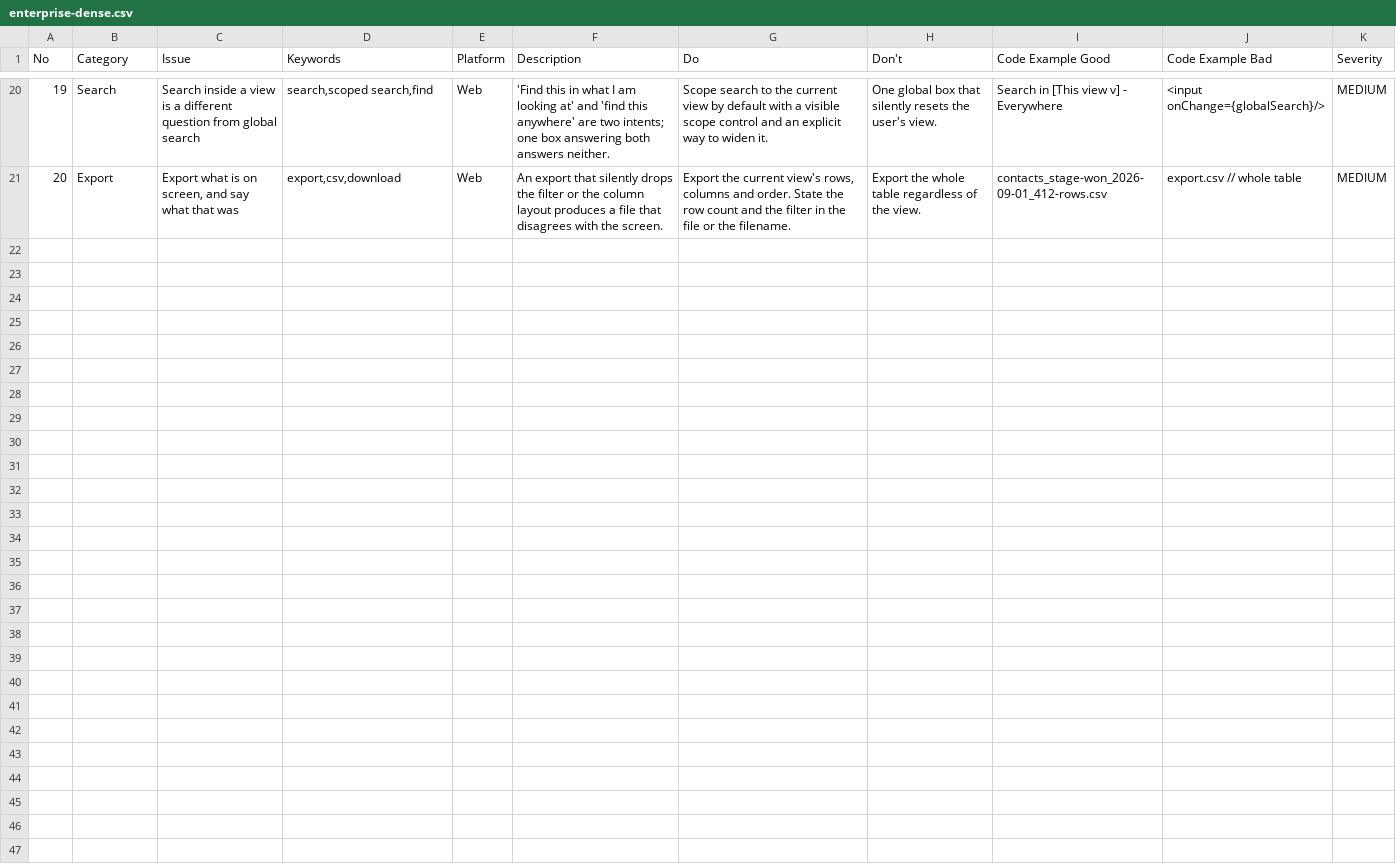
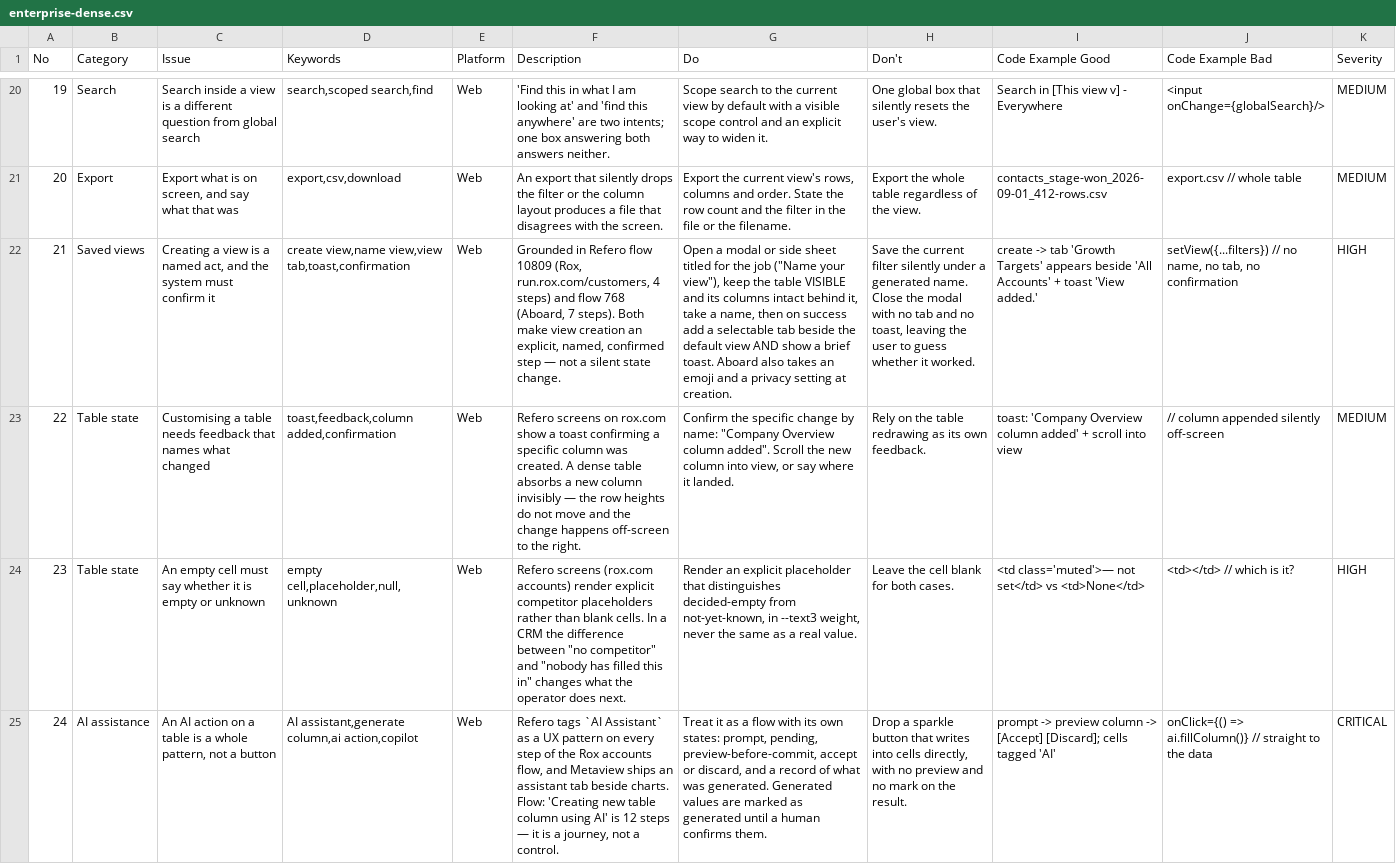
Before and after one commit to avelikiy/great_cto, a CSV file: skills/ui-ux-pro-max/data/enterprise-dense.csv, drawn as a sheet; only a part is shown, gaps mark what is left out; the diff names each change by its address in the sheet, - before the commit and + after, or states it on an @@ line.

Commit message:
feat(dense): four rows the corpus was missing, found by asking a real corpus
The Refero subscription went live, so the "research is mandatory" step finally has
a source. First real query — 941 screens for a data table with saved views and
column customisation — and the corpus written yesterday from reasoning turned out
to be missing four things that every one of Rox, Aboard, Dock and Metaview does.

Grounded in flow 10809 (Rox, "Create named account view", 4 steps) which gives
goal / action / system-response per step — the thing a style catalogue cannot:

  - Creating a view is a NAMED act with a confirmation. Modal titled for the job,
    the table stays visible and its columns intact behind it, and on success a
    selectable tab appears beside the default AND a toast says "View added."
    Aboard also takes an emoji and a privacy setting at creation. My row said a
    view is a saved question and never said how one comes into being.
  - Customising a table needs feedback that NAMES the change. A dense table
    absorbs a new column invisibly — row heights do not move and it lands
    off-screen to the right.
  - An empty cell must distinguish decided-empty from not-yet-known. This is the
    repository's own governing defect at cell scale, and I had not written it down
    for tables.
  - An AI action on a table is a whole pattern, not a button. Refero tags
    `AI Assistant` on every step of the Rox flow; "Creating new table column using
    AI" is twelve steps. Prompt, pending, preview-before-commit, accept or
    discard, and generated values marked as generated until a human confirms.

20 -> 24 rows. The reachability ratchet still holds.

Worth recording plainly: the value was not 150,000 screenshots. It was that one
query produced four falsifiable gaps in work I had just called finished.

```diff
--- a/skills/ui-ux-pro-max/data/enterprise-dense.csv
+++ b/skills/ui-ux-pro-max/data/enterprise-dense.csv
+row 22: 21 | Saved views | Creating a view is a named act, and the system must confirm it | create view,name view,view tab,toast,confirmation | Web | Grounded in Refero flow 10809 (Rox, run.rox.com/customers, 4 steps) and flow 768 (Aboard, 7 steps). Both make view creation an explicit, named, confirmed step — not a silent state change. | Open a modal or side sheet titled for the job ("Name your view"), keep the table VISIBLE and its columns intact behind it, take a name, then on success add a selectable tab beside the default view AND show a brief toast. Aboard also takes an emoji and a privacy setting at creation. | Save the current filter silently under a generated name. Close the modal with no tab and no toast, leaving the user to guess whether it worked. | create -> tab 'Growth Targets' appears beside 'All Accounts' + toast 'View added.' | setView({...filters}) // no name, no tab, no confirmation | HIGH
+row 23: 22 | Table state | Customising a table needs feedback that names what changed | toast,feedback,column added,confirmation | Web | Refero screens on rox.com show a toast confirming a specific column was created. A dense table absorbs a new column invisibly — the row heights do not move and the change happens off-screen to the right. | Confirm the specific change by name: "Company Overview column added". Scroll the new column into view, or say where it landed. | Rely on the table redrawing as its own feedback. | toast: 'Company Overview column added' + scroll into view | // column appended silently off-screen | MEDIUM
+row 24: 23 | Table state | An empty cell must say whether it is empty or unknown | empty cell,placeholder,null,unknown | Web | Refero screens (rox.com accounts) render explicit competitor placeholders rather than blank cells. In a CRM the difference between "no competitor" and "nobody has filled this in" changes what the operator does next. | Render an explicit placeholder that distinguishes decided-empty from not-yet-known, in --text3 weight, never the same as a real value. | Leave the cell blank for both cases. | <td class='muted'>— not set</td> vs <td>None</td> | <td></td> // which is it? | HIGH
+row 25: 24 | AI assistance | An AI action on a table is a whole pattern, not a button | AI assistant,generate column,ai action,copilot | Web | Refero tags `AI Assistant` as a UX pattern on every step of the Rox accounts flow, and Metaview ships an assistant tab beside charts. Flow: 'Creating new table column using AI' is 12 steps — it is a journey, not a control. | Treat it as a flow with its own states: prompt, pending, preview-before-commit, accept or discard, and a record of what was generated. Generated values are marked as generated until a human confirms them. | Drop a sparkle button that writes into cells directly, with no preview and no mark on the result. | prompt -> preview column -> [Accept] [Discard]; cells tagged 'AI' | onClick={() => ai.fillColumn()} // straight to the data | CRITICAL
```
